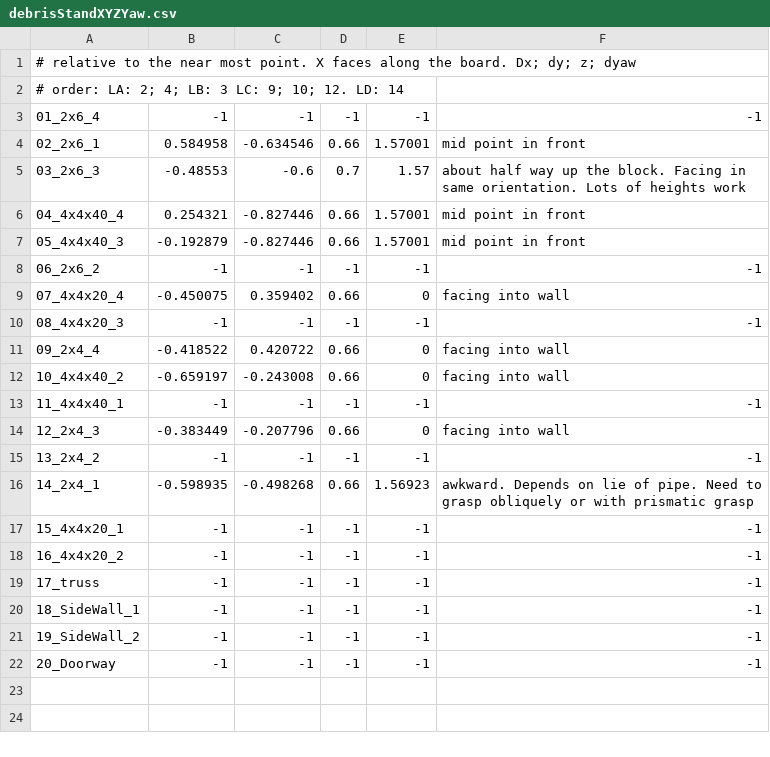
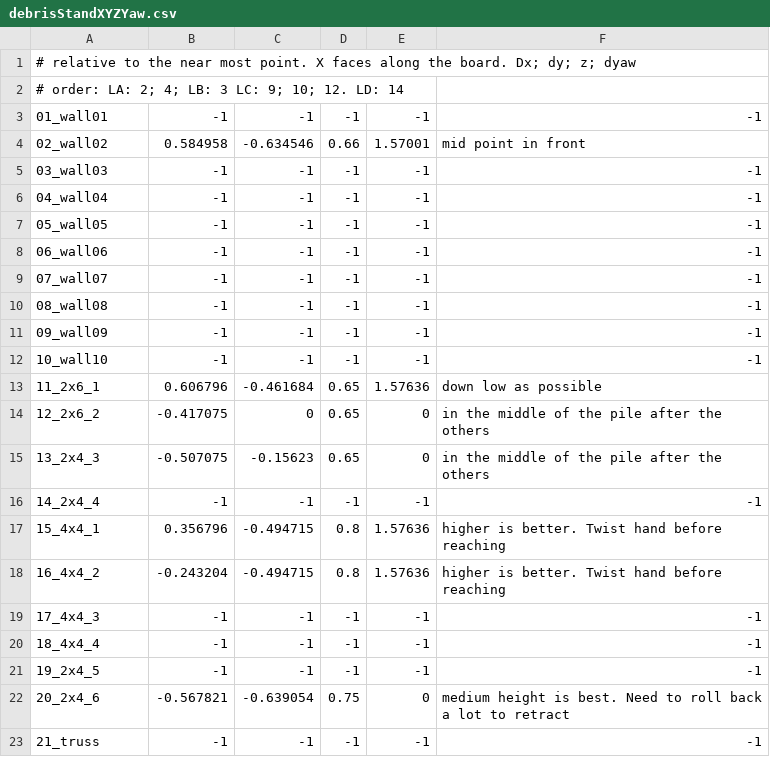
Before and after one commit to openhumanoids/oh-distro, a CSV file: software/config/task_config/debris/debrisStandXYZYaw.csv, drawn as a sheet.

```diff
--- a/software/config/task_config/debris/debrisStandXYZYaw.csv
+++ b/software/config/task_config/debris/debrisStandXYZYaw.csv
@@ -2,21 +2,22 @@
 # order: LA: 2; 4;  LB: 3 LC: 9; 10; 12. LD: 14,,,,,
-01_2x6_4,-1,-1,-1,-1,-1
-02_2x6_1,0.584958,-0.634546,0.66,1.57001,mid point in front
-03_2x6_3,-0.48553,-0.6,0.7,1.57,about half way up the block. Facing in same orientation. Lots of heights work
-04_4x4x40_4,0.254321,-0.827446,0.66,1.57001,mid point in front
-05_4x4x40_3,-0.192879,-0.827446,0.66,1.57001,mid point in front
-06_2x6_2,-1,-1,-1,-1,-1
-07_4x4x20_4,-0.450075,0.359402,0.66,0,facing into wall
-08_4x4x20_3,-1,-1,-1,-1,-1
-09_2x4_4,-0.418522,0.420722,0.66,0,facing into wall
-10_4x4x40_2,-0.659197,-0.243008,0.66,0,facing into wall
-11_4x4x40_1,-1,-1,-1,-1,-1
-12_2x4_3,-0.383449,-0.207796,0.66,0,facing into wall
-13_2x4_2,-1,-1,-1,-1,-1
-14_2x4_1,-0.598935,-0.498268,0.66,1.56923,awkward. Depends on lie of pipe. Need to grasp obliquely or with prismatic grasp
-15_4x4x20_1,-1,-1,-1,-1,-1
-16_4x4x20_2,-1,-1,-1,-1,-1
-17_truss,-1,-1,-1,-1,-1
-18_SideWall_1,-1,-1,-1,-1,-1
-19_SideWall_2,-1,-1,-1,-1,-1
-20_Doorway,-1,-1,-1,-1,-1
+01_wall01,-1,-1,-1,-1,-1
+02_wall02,0.584958,-0.634546,0.66,1.57001,mid point in front
+03_wall03,-1,-1,-1,-1,-1
+04_wall04,-1,-1,-1,-1,-1
+05_wall05,-1,-1,-1,-1,-1
+06_wall06,-1,-1,-1,-1,-1
+07_wall07,-1,-1,-1,-1,-1
+08_wall08,-1,-1,-1,-1,-1
+09_wall09,-1,-1,-1,-1,-1
+10_wall10,-1,-1,-1,-1,-1
+11_2x6_1,0.606796,-0.461684,0.65,1.57636,down low as possible
+12_2x6_2,-0.417075,0,0.65,0,in the middle of the pile after the others
+13_2x4_3,-0.507075,-0.15623,0.65,0,in the middle of the pile after the others
+14_2x4_4,-1,-1,-1,-1,-1
+15_4x4_1,0.356796,-0.494715,0.8,1.57636,higher is better. Twist hand before reaching
+16_4x4_2,-0.243204,-0.494715,0.8,1.57636,higher is better. Twist hand before reaching
+17_4x4_3,-1,-1,-1,-1,-1
+18_4x4_4,-1,-1,-1,-1,-1
+19_2x4_5,-1,-1,-1,-1,-1
+20_2x4_6,-0.567821,-0.639054,0.75,0,medium height is best. Need to roll back a lot to retract
+21_truss,-1,-1,-1,-1,-1
```
Also changed, not shown: software/config/task_config/debris/debrisGraspPositions.csv, software/config/task_config/debris/debrisGraspPositionsAffFrame.csv, 1 other file.
